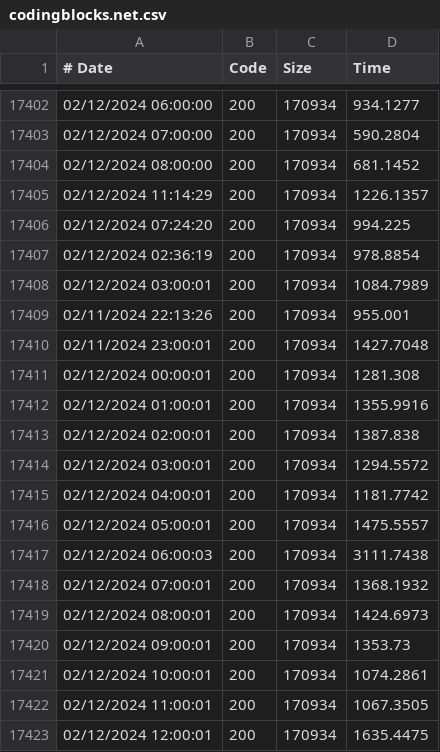
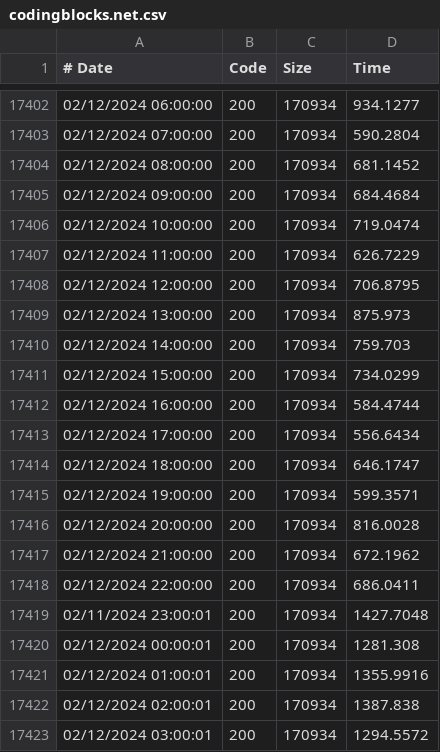
Before and after one commit to swharden/CodingBlocksUptime, a CSV file: dev/SampleData/codingblocks.net.csv, drawn as a sheet; only a part is shown, gaps mark what is left out; the shorter side is filled out with more unchanged rows.

Commit message:
update logs with missing data

```diff
--- a/dev/SampleData/codingblocks.net.csv
+++ b/dev/SampleData/codingblocks.net.csv
@@ -17404,7 +17404,16 @@
 02/12/2024 08:00:00,200,170934,681.1452
-02/12/2024 11:14:29,200,170934,1226.1357
-02/12/2024 07:24:20,200,170934,994.225
-02/12/2024 02:36:19,200,170934,978.8854
-02/12/2024 03:00:01,200,170934,1084.7989
-02/11/2024 22:13:26,200,170934,955.001
+02/12/2024 09:00:00,200,170934,684.4684
+02/12/2024 10:00:00,200,170934,719.0474
+02/12/2024 11:00:00,200,170934,626.7229
+02/12/2024 12:00:00,200,170934,706.8795
+02/12/2024 13:00:00,200,170934,875.973
+02/12/2024 14:00:00,200,170934,759.703
+02/12/2024 15:00:00,200,170934,734.0299
+02/12/2024 16:00:00,200,170934,584.4744
+02/12/2024 17:00:00,200,170934,556.6434
+02/12/2024 18:00:00,200,170934,646.1747
+02/12/2024 19:00:00,200,170934,599.3571
+02/12/2024 20:00:00,200,170934,816.0028
+02/12/2024 21:00:00,200,170934,672.1962
+02/12/2024 22:00:00,200,170934,686.0411
 02/11/2024 23:00:01,200,170934,1427.7048
```
